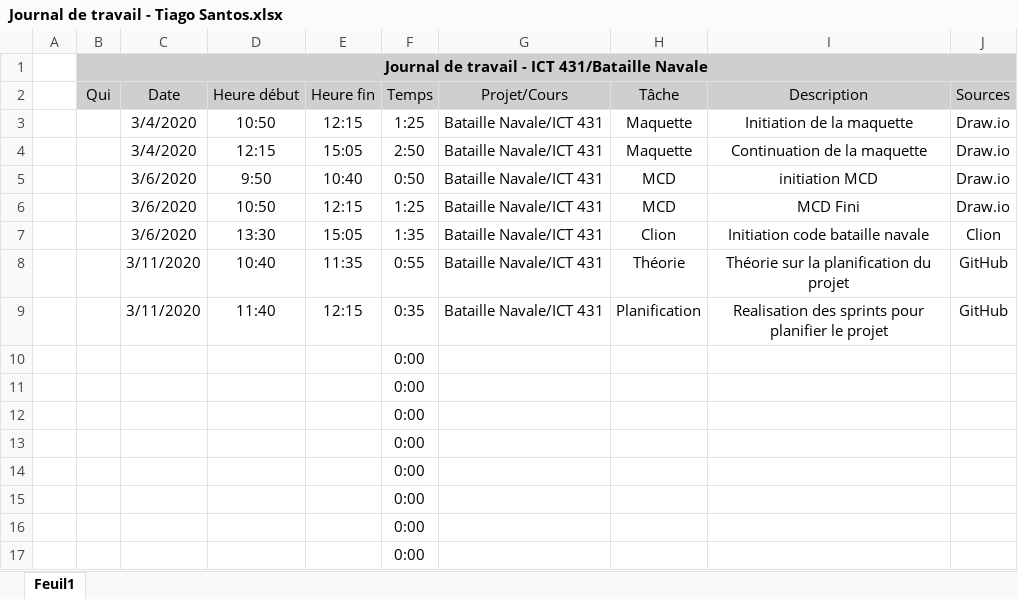
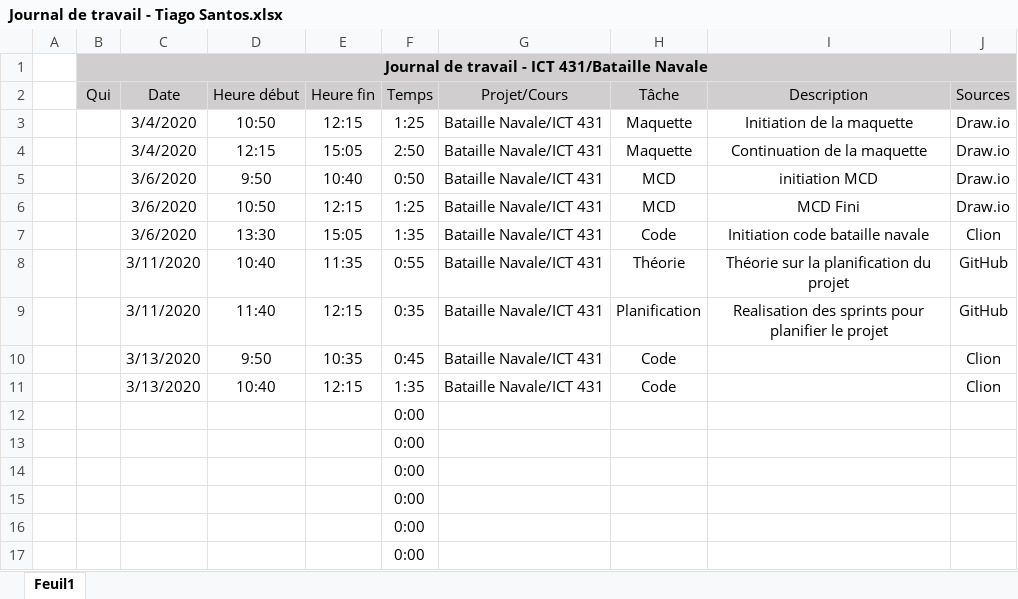
Before and after one commit to TCamoes15/BatailleNavale-TiagoSantos, an Excel workbook: Journal de travail - Tiago Santos.xlsx, sheet Feuil1, drawn as a sheet; only a part is shown; values as stored, in another font and other column widths than the file's, no borders; removed rows and columns are numbered as before the commit, all else as after; the diff names each change by its address in the sheet, - before the commit and + after, or states it on an @@ line.

```diff
--- a/Journal de travail - Tiago Santos.xlsx (sheet Feuil1)
+++ b/Journal de travail - Tiago Santos.xlsx (sheet Feuil1)
-H7 (Tâche): Clion
+H7 (Tâche): Code
-row 10:  |  |  |  |  | 0:00
-row 11:  |  |  |  |  | 0:00
+row 10:  |  | 3/13/2020 | 9:50 | 10:35 | 0:45 | Bataille Navale/ICT 431 | Code |  | Clion
+row 11:  |  | 3/13/2020 | 10:40 | 12:15 | 1:35 | Bataille Navale/ICT 431 | Code |  | Clion
```
Also changed, not shown: Journal de bord.xlsx.
